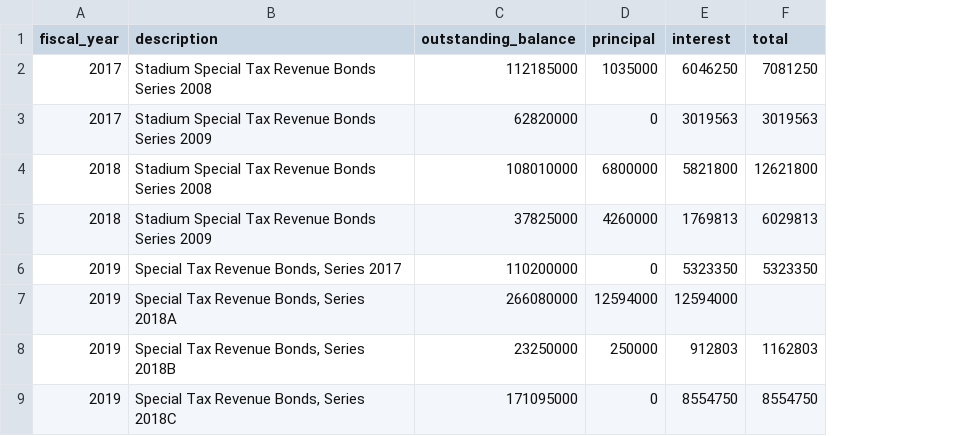
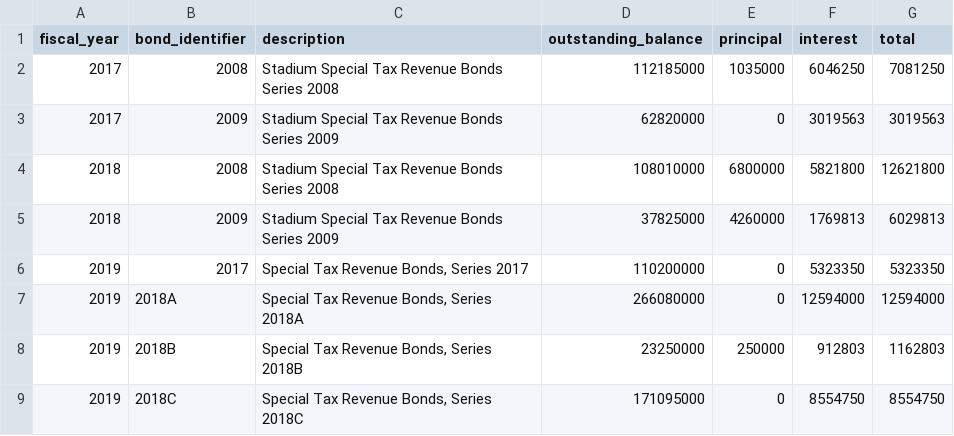
Before and after one commit to morgankenyon/d3Data, a CSV file: metro-memos-graph-data/stadiumSpecialBonds.csv, drawn as a sheet; only a part is shown; addresses are those after the commit; the diff names each change by its address in the sheet, - before the commit and + after, or states it on an @@ line.

Commit message:
Correcting missing data, and adding identifier to stadium bonds

```diff
--- a/metro-memos-graph-data/stadiumSpecialBonds.csv
+++ b/metro-memos-graph-data/stadiumSpecialBonds.csv
+column B (bond_identifier), rows 2-9: 2008 | 2009 | 2008 | 2009 | 2017 | 2018A | 2018B | 2018C
-E7 (principal): 12594000
+E7 (principal): 0
-G7 (total): (empty)
+G7 (total): 12594000
```
